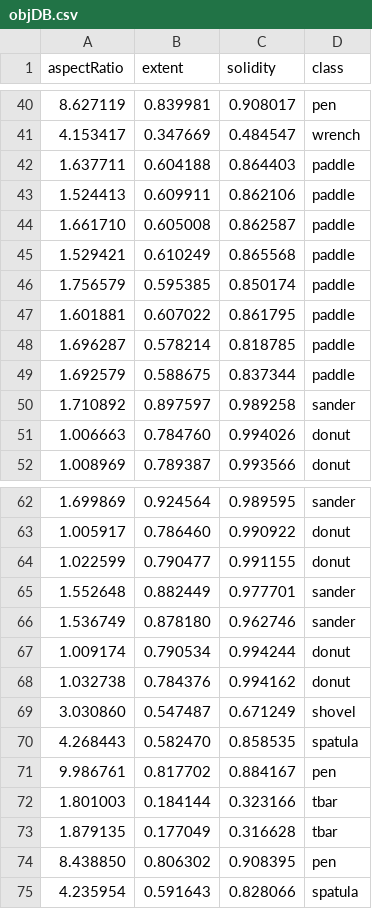
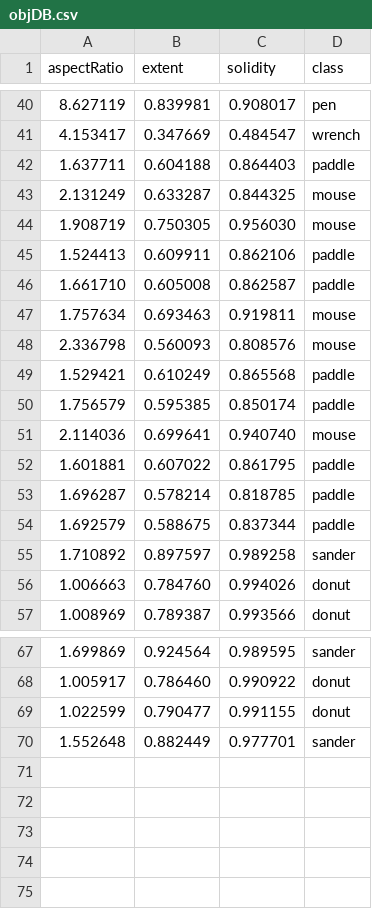
Before and after one commit to xmikezheng20/CS365, a CSV file: project3/data/objDB.csv, drawn as a sheet; only a part is shown, gaps mark what is left out; removed rows and columns are numbered as before the commit, all else as after; the diff names each change by its address in the sheet, - before the commit and + after, or states it on an @@ line.

```diff
--- a/project3/data/objDB.csv
+++ b/project3/data/objDB.csv
+row 43: 2.131249 | 0.633287 | 0.844325 | mouse
+row 44: 1.908719 | 0.750305 | 0.956030 | mouse
+row 47: 1.757634 | 0.693463 | 0.919811 | mouse
+row 48: 2.336798 | 0.560093 | 0.808576 | mouse
+row 51: 2.114036 | 0.699641 | 0.940740 | mouse
-row 66: 1.536749 | 0.878180 | 0.962746 | sander
-row 67: 1.009174 | 0.790534 | 0.994244 | donut
-row 68: 1.032738 | 0.784376 | 0.994162 | donut
-row 69: 3.030860 | 0.547487 | 0.671249 | shovel
-row 70: 4.268443 | 0.582470 | 0.858535 | spatula
-row 71: 9.986761 | 0.817702 | 0.884167 | pen
-row 72: 1.801003 | 0.184144 | 0.323166 | tbar
-row 73: 1.879135 | 0.177049 | 0.316628 | tbar
-row 74: 8.438850 | 0.806302 | 0.908395 | pen
-row 75: 4.235954 | 0.591643 | 0.828066 | spatula
```
Also changed, not shown: 7 other files.
